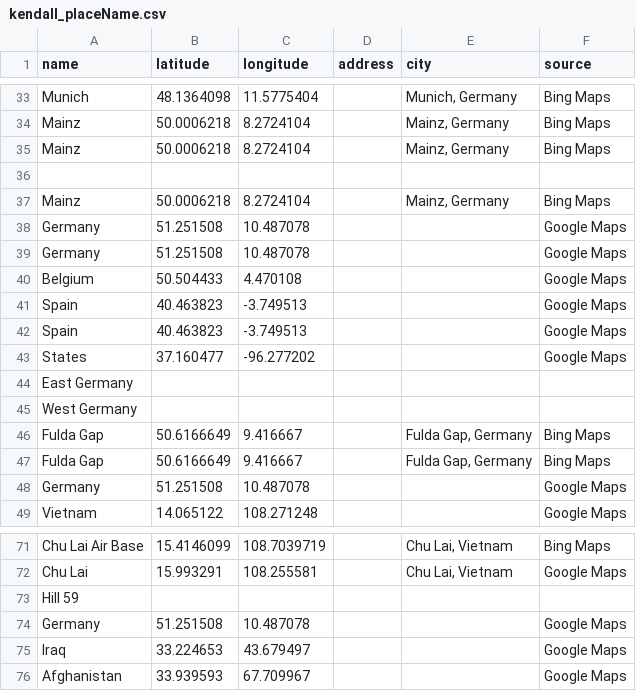
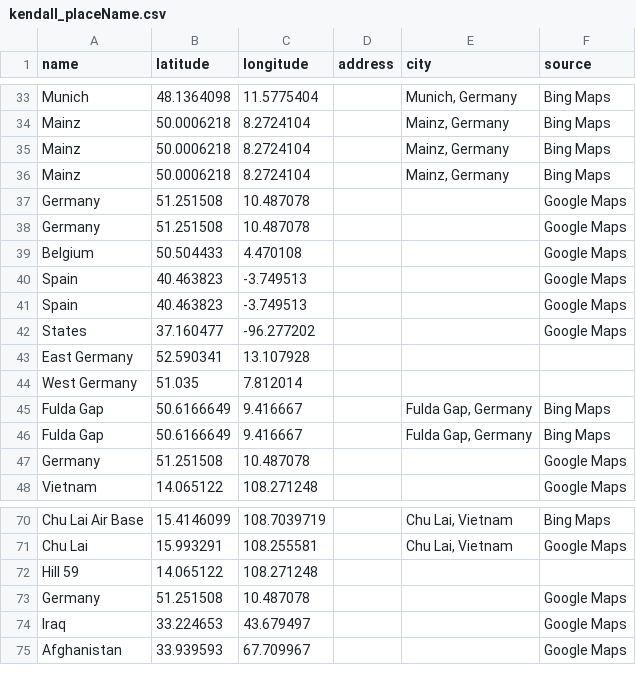
Before and after one commit to valerieht99/TEI-Encoding, a CSV file: data-viz/placeName/kendall_placeName.csv, drawn as a sheet; only a part is shown, gaps mark what is left out; removed rows and columns are numbered as before the commit, all else as after; the diff names each change by its address in the sheet, - before the commit and + after, or states it on an @@ line.

Commit message:
Update kendall_placeName.csv

```diff
--- a/data-viz/placeName/kendall_placeName.csv
+++ b/data-viz/placeName/kendall_placeName.csv
-row 36: (empty)
-B43 (latitude): (empty)
+B43 (latitude): 52.590341
-C43 (longitude): (empty)
+C43 (longitude): 13.107928
-B44 (latitude): (empty)
+B44 (latitude): 51.035
-C44 (longitude): (empty)
+C44 (longitude): 7.812014
-B72 (latitude): (empty)
+B72 (latitude): 14.065122
-C72 (longitude): (empty)
+C72 (longitude): 108.271248
```
